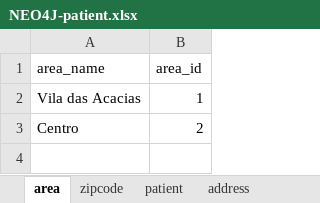
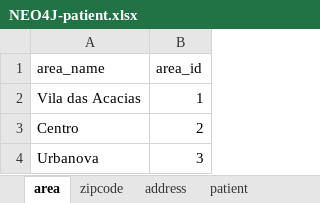
Before and after one commit to stagiopbd/-stagiopbd, an Excel workbook: 3_Hospital/neo4j/NEO4J-patient.xlsx, sheet area, drawn as a sheet; values as stored, in another font and other column widths than the file's, no borders; the diff names each change by its address in the sheet, - before the commit and + after, or states it on an @@ line.

```diff
--- a/3_Hospital/neo4j/NEO4J-patient.xlsx (sheet area)
+++ b/3_Hospital/neo4j/NEO4J-patient.xlsx (sheet area)
@@ sheet tab order changed: area | zipcode | address | patient @@
+row 4: Urbanova | 3
```
Also changed, not shown: sheet patient, sheet zipcode, sheet address, 1 other file.
